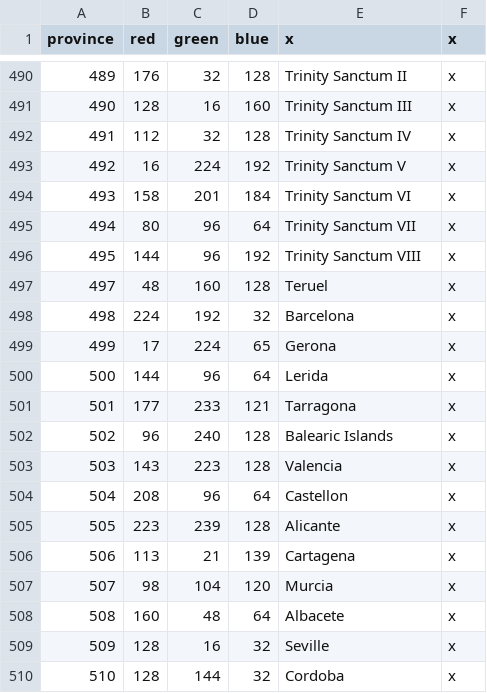
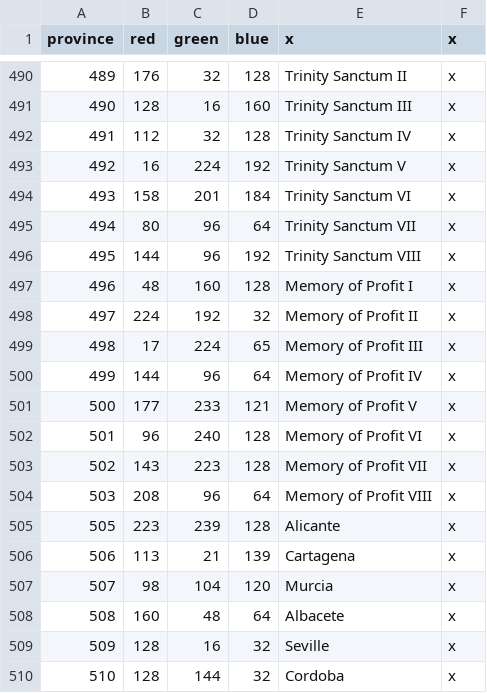
Before and after one commit to s-williams/Victoria-2-X, a CSV file: map/definition.csv, drawn as a sheet; only a part is shown, gaps mark what is left out; the diff names each change by its address in the sheet, - before the commit and + after, or states it on an @@ line.

```diff
--- a/map/definition.csv
+++ b/map/definition.csv
@@ column A (province) renumbered between rows 497 and 504 @@
-E497 (x): Teruel
+E497 (x): Memory of Profit I
-E498 (x): Barcelona
+E498 (x): Memory of Profit II
-E499 (x): Gerona
+E499 (x): Memory of Profit III
-E500 (x): Lerida
+E500 (x): Memory of Profit IV
-E501 (x): Tarragona
+E501 (x): Memory of Profit V
-E502 (x): Balearic Islands
+E502 (x): Memory of Profit VI
-E503 (x): Valencia
+E503 (x): Memory of Profit VII
-E504 (x): Castellon
+E504 (x): Memory of Profit VIII
```
Also changed, not shown: localisation/map.csv, 11 other files.
